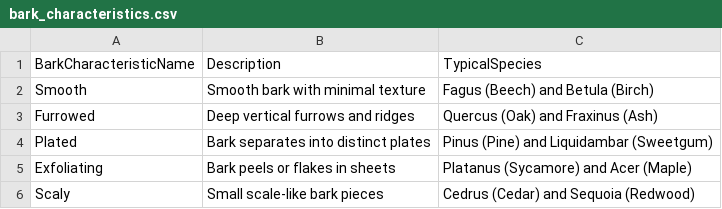
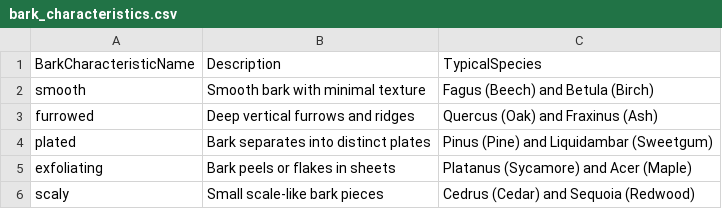
Before and after one commit to XRFutureForests/digital-twin-db, a CSV file: data/lookups/bark_characteristics.csv, drawn as a sheet.

```diff
--- a/data/lookups/bark_characteristics.csv
+++ b/data/lookups/bark_characteristics.csv
@@ -1,6 +1,6 @@
 BarkCharacteristicName,Description,TypicalSpecies
-Smooth,Smooth bark with minimal texture,Fagus (Beech) and Betula (Birch)
-Furrowed,Deep vertical furrows and ridges,Quercus (Oak) and Fraxinus (Ash)
-Plated,Bark separates into distinct plates,Pinus (Pine) and Liquidambar (Sweetgum)
-Exfoliating,Bark peels or flakes in sheets,Platanus (Sycamore) and Acer (Maple)
-Scaly,Small scale-like bark pieces,Cedrus (Cedar) and Sequoia (Redwood)
+smooth,Smooth bark with minimal texture,Fagus (Beech) and Betula (Birch)
+furrowed,Deep vertical furrows and ridges,Quercus (Oak) and Fraxinus (Ash)
+plated,Bark separates into distinct plates,Pinus (Pine) and Liquidambar (Sweetgum)
+exfoliating,Bark peels or flakes in sheets,Platanus (Sycamore) and Acer (Maple)
+scaly,Small scale-like bark pieces,Cedrus (Cedar) and Sequoia (Redwood)
```
Also changed, not shown: data/lookups/branching_patterns.csv, data/lookups/crown_shapes.csv, 23 other files.
